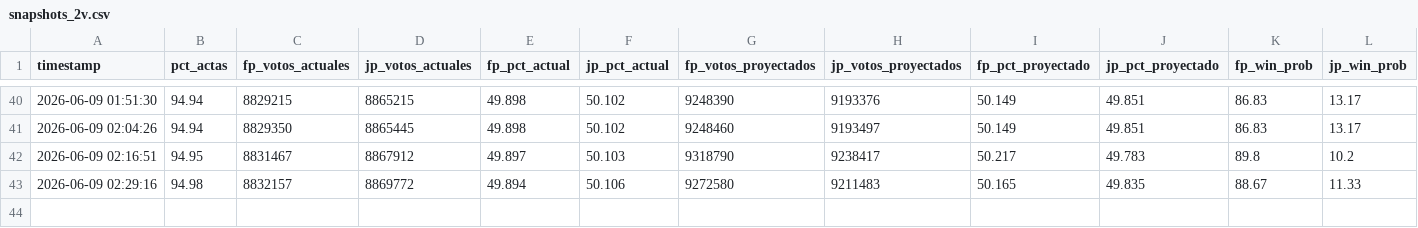
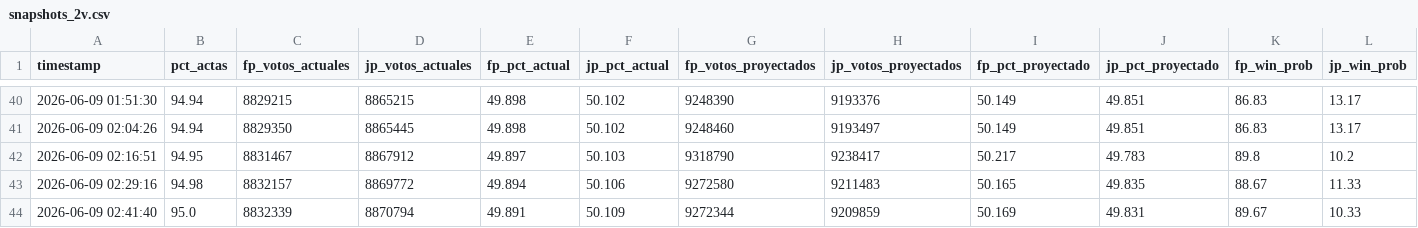
Before and after one commit to bucanero2010/proyeccion-electoral-peru-2026, a CSV file: data/snapshots_2v.csv, drawn as a sheet; only a part is shown, gaps mark what is left out; rows hold the shown columns only; the diff names each change by its address in the sheet, - before the commit and + after, or states it on an @@ line.

Commit message:
data(2v): update results + projection 2026-06-09 02:41

```diff
--- a/data/snapshots_2v.csv
+++ b/data/snapshots_2v.csv
+row 44: 2026-06-09 02:41:40 | 95.0 | 8832339 | 8870794 | 49.891 | 50.109 | 9272344 | 9209859 | 50.169 | 49.831 | 89.67 | 10.33
```
Also changed, not shown: 2 other files.
